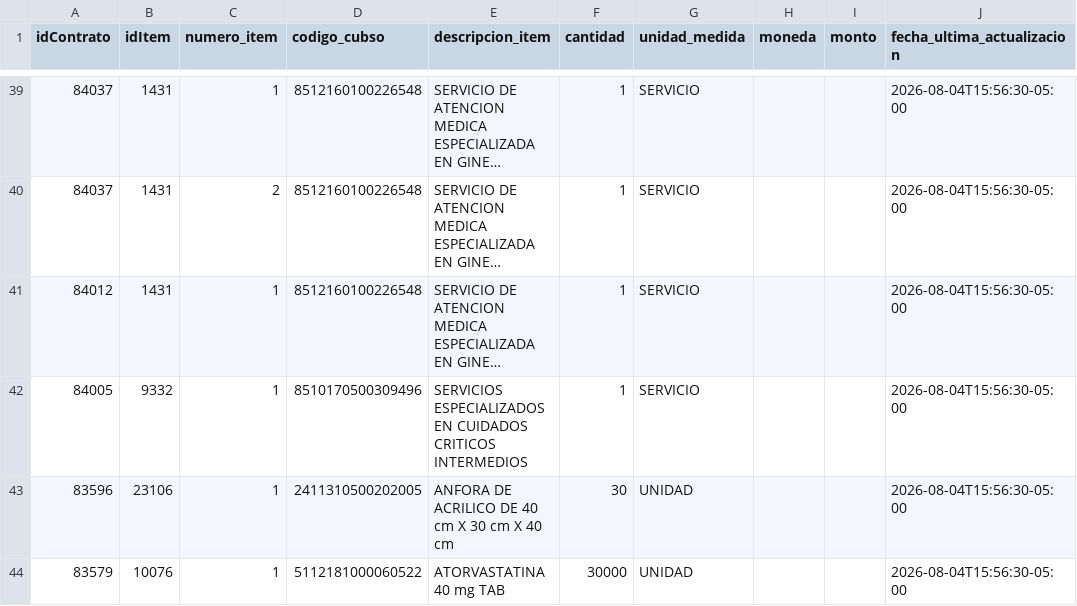
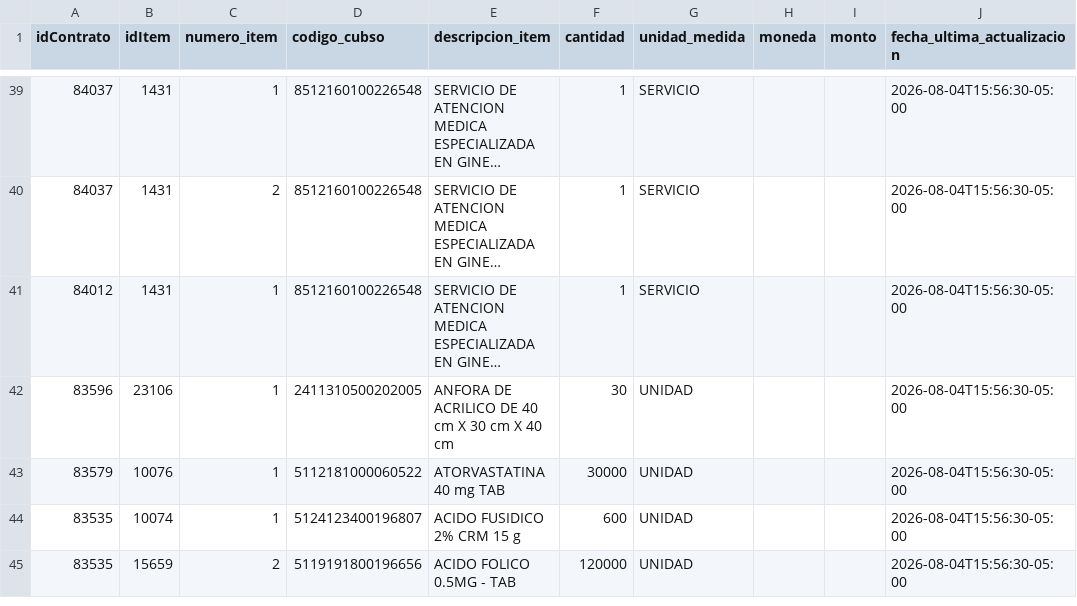
Before and after one commit to Natgato/monitor-seace-cusco, a CSV file: data/items.csv, drawn as a sheet; only a part is shown, gaps mark what is left out; the shorter side is filled out with more unchanged rows; long unchanged cells end in …; removed rows and columns are numbered as before the commit, all else as after; the diff covers the shown part only; the diff names each change by its address in the sheet, - before the commit and + after, or states it on an @@ line.

```diff
--- a/data/items.csv
+++ b/data/items.csv
-row 42: 84005 | 9332 | 1 | 8510170500309496 | SERVICIOS ESPECIALIZADOS EN CUIDADOS CRITICOS INTERMEDIOS | 1 | SERVICIO |  |  | 2026-08-04T15:56:30-05:00
```
Also changed, not shown: 11 added rows and 9 removed rows elsewhere in this file, data/contrataciones.csv, 1 other file.
